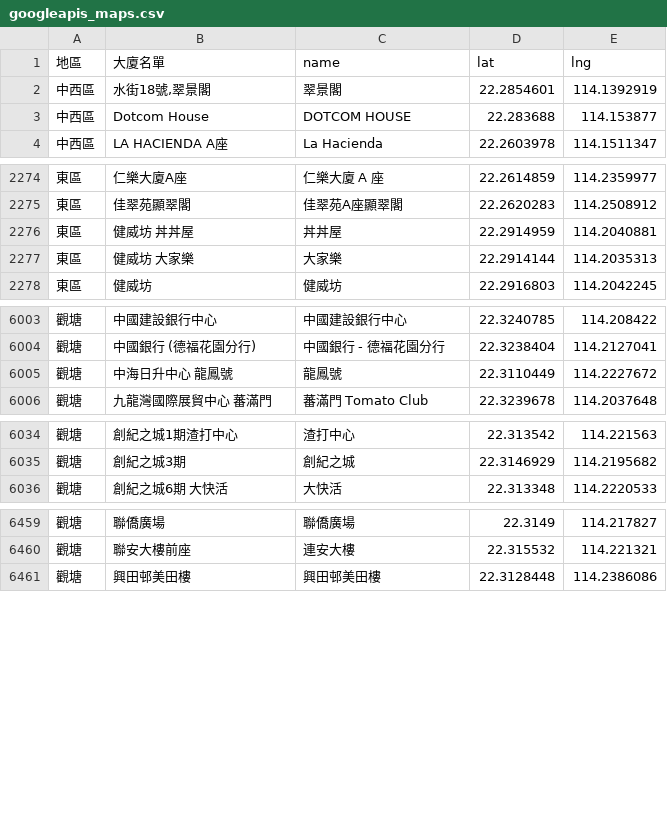
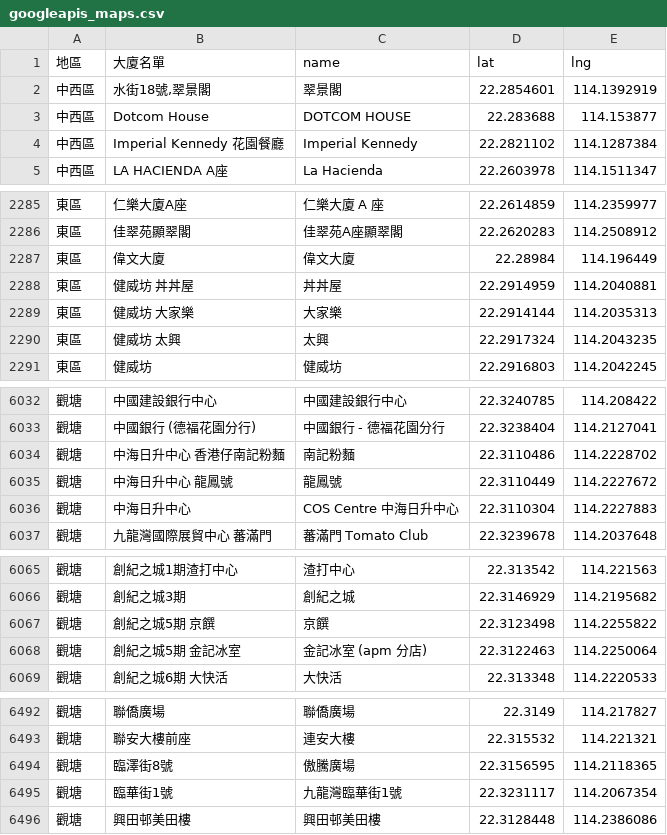
Before and after one commit to covid-hk/covid-hk.github.io, a CSV file: googleapis_maps.csv, drawn as a sheet; only a part is shown, gaps mark what is left out; the diff covers the shown part only; the diff names each change by its address in the sheet, - before the commit and + after, or states it on an @@ line.

Commit message:
Update googleapis_maps.csv

```diff
--- a/googleapis_maps.csv
+++ b/googleapis_maps.csv
+row 4: 中西區 | Imperial Kennedy 花園餐廳 | Imperial Kennedy | 22.2821102 | 114.1287384
+row 2287: 東區 | 偉文大廈 | 偉文大廈 | 22.28984 | 114.196449
+row 2290: 東區 | 健威坊 太興 | 太興 | 22.2917324 | 114.2043235
+row 6034: 觀塘 | 中海日升中心 香港仔南記粉麵 | 南記粉麵 | 22.3110486 | 114.2228702
+row 6036: 觀塘 | 中海日升中心 | COS Centre 中海日升中心 | 22.3110304 | 114.2227883
+row 6067: 觀塘 | 創紀之城5期 京饌 | 京饌 | 22.3123498 | 114.2255822
+row 6068: 觀塘 | 創紀之城5期 金記冰室 | 金記冰室 (apm 分店) | 22.3122463 | 114.2250064
+row 6494: 觀塘 | 臨澤街8號 | 傲騰廣場 | 22.3156595 | 114.2118365
+row 6495: 觀塘 | 臨華街1號 | 九龍灣臨華街1號 | 22.3231117 | 114.2067354
```
Also changed, not shown: 28 added rows elsewhere in this file.
